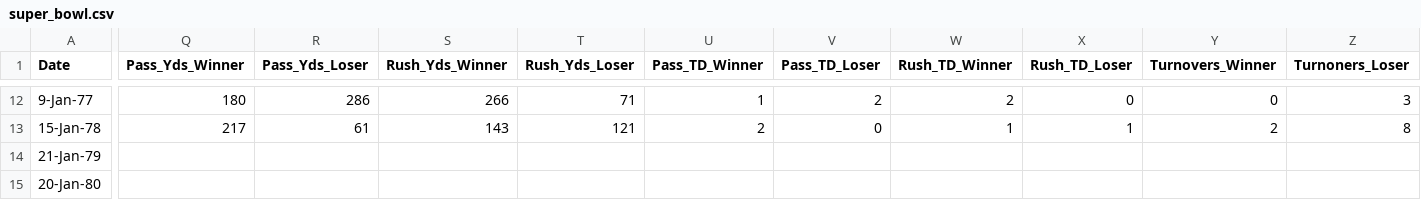
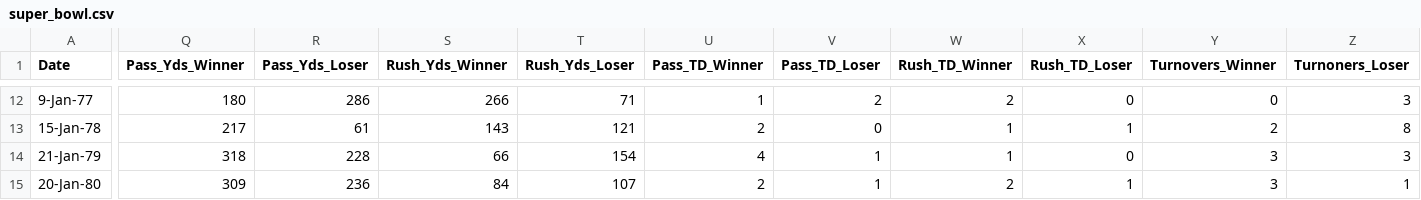
Before and after one commit to rbhakta9121/SP_2022-final-rough, a CSV file: super_bowl.csv, drawn as a sheet; only a part is shown, gaps mark what is left out; the diff covers the shown part only; the diff names each change by its address in the sheet, - before the commit and + after, or states it on an @@ line.

Commit message:
Update super_bowl.csv

```diff
--- a/super_bowl.csv
+++ b/super_bowl.csv
-Q14 (Pass_Yds_Winner): (empty)
+Q14 (Pass_Yds_Winner): 318
-R14 (Pass_Yds_Loser): (empty)
+R14 (Pass_Yds_Loser): 228
-S14 (Rush_Yds_Winner): (empty)
+S14 (Rush_Yds_Winner): 66
-T14 (Rush_Yds_Loser): (empty)
+T14 (Rush_Yds_Loser): 154
-U14 (Pass_TD_Winner): (empty)
+U14 (Pass_TD_Winner): 4
-V14:V15 (Pass_TD_Loser): (empty)
+V14:V15 (Pass_TD_Loser): 1
-W14 (Rush_TD_Winner): (empty)
+W14 (Rush_TD_Winner): 1
-X14 (Rush_TD_Loser): (empty)
+X14 (Rush_TD_Loser): 0
-Y14:Y15 (Turnovers_Winner): (empty)
+Y14:Y15 (Turnovers_Winner): 3
-Z14 (Turnoners_Loser): (empty)
+Z14 (Turnoners_Loser): 3
-Q15 (Pass_Yds_Winner): (empty)
+Q15 (Pass_Yds_Winner): 309
-R15 (Pass_Yds_Loser): (empty)
+R15 (Pass_Yds_Loser): 236
-S15 (Rush_Yds_Winner): (empty)
+S15 (Rush_Yds_Winner): 84
-T15 (Rush_Yds_Loser): (empty)
+T15 (Rush_Yds_Loser): 107
-U15 (Pass_TD_Winner): (empty)
+U15 (Pass_TD_Winner): 2
-W15 (Rush_TD_Winner): (empty)
+W15 (Rush_TD_Winner): 2
-X15 (Rush_TD_Loser): (empty)
+X15 (Rush_TD_Loser): 1
-Z15 (Turnoners_Loser): (empty)
+Z15 (Turnoners_Loser): 1
```
Also changed, not shown: 92 edited cells elsewhere in this file.
